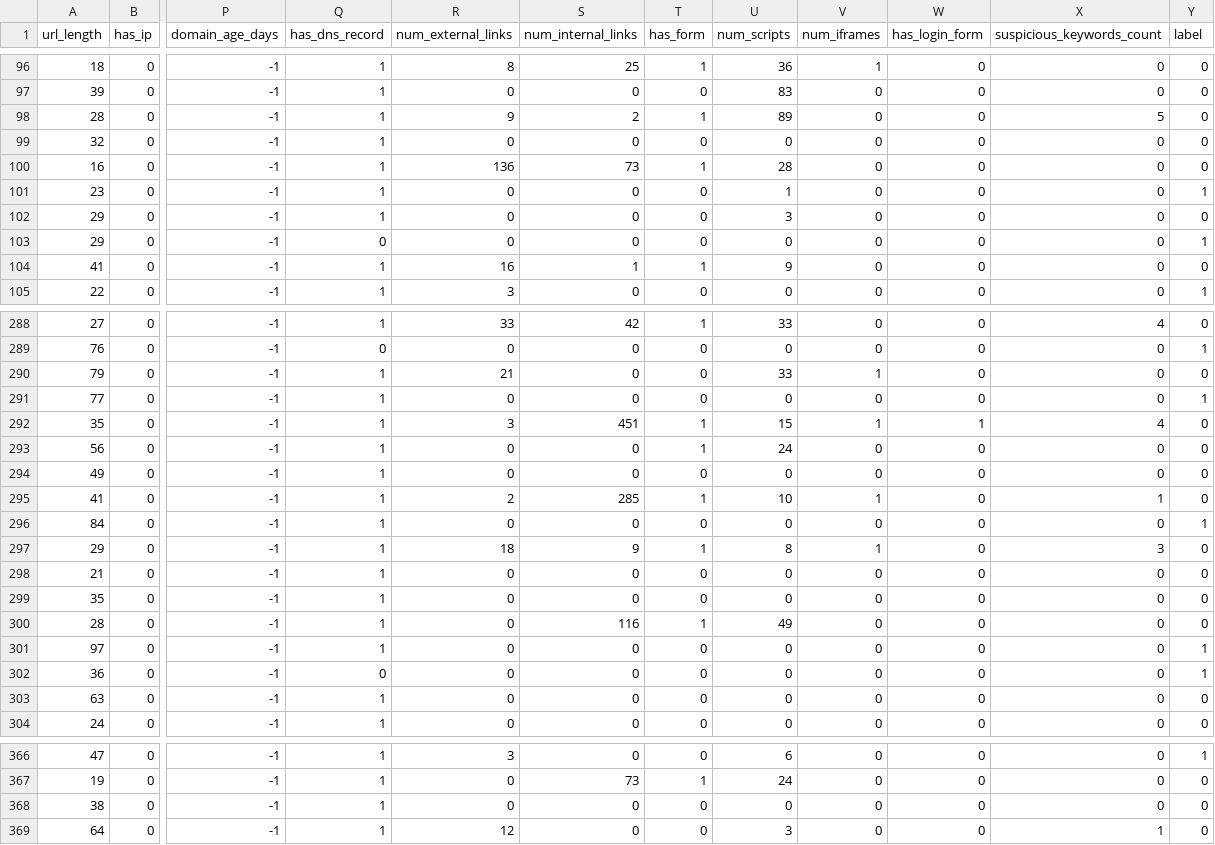
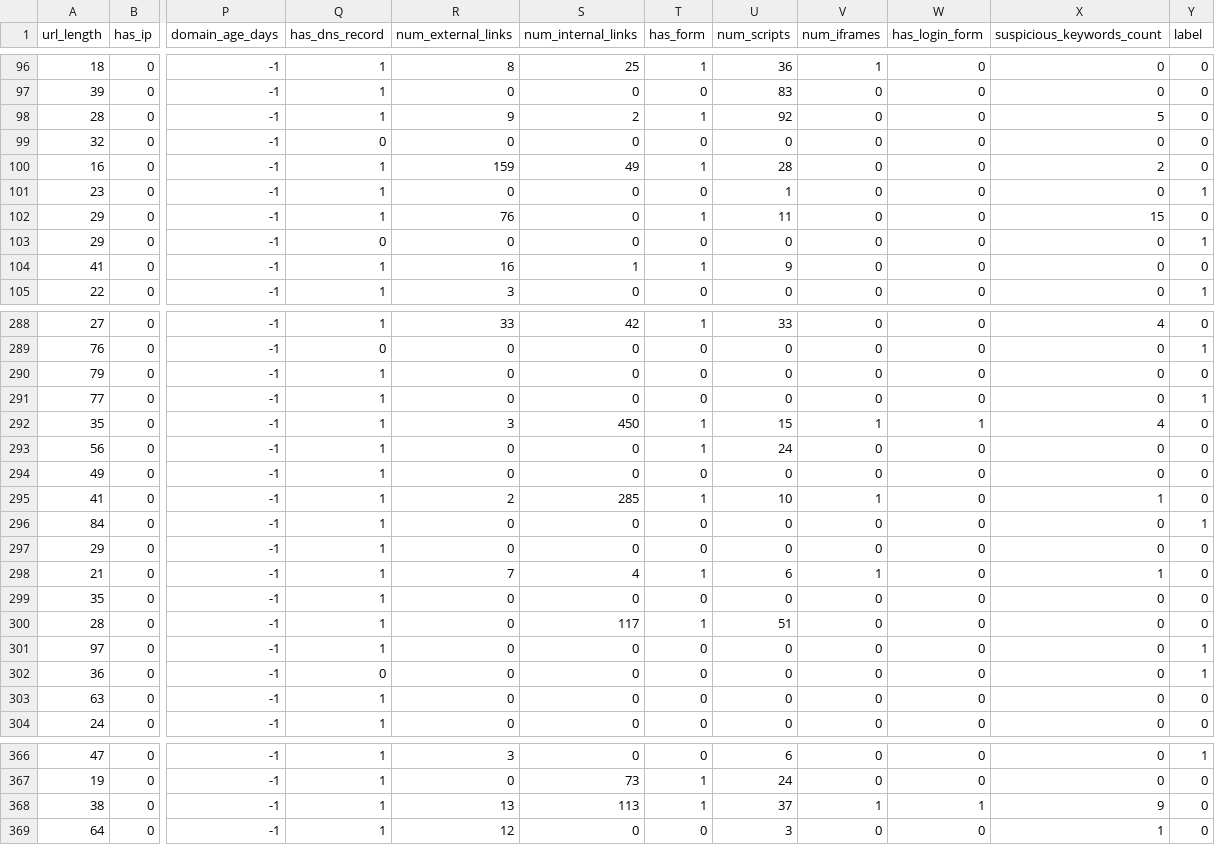
Before and after one commit to HyndaviYasarapu/24090531_PhishingDetectionHYBRID, a CSV file: data/processed_features_hyn.csv (was data/processed_features.csv), drawn as a sheet; only a part is shown, gaps mark what is left out; the diff covers the shown part only; the diff names each change by its address in the sheet, - before the commit and + after, or states it on an @@ line.

```diff
--- a/data/processed_features.csv
+++ b/data/processed_features_hyn.csv
-U98 (num_scripts): 89
+U98 (num_scripts): 92
-Q99 (has_dns_record): 1
+Q99 (has_dns_record): 0
-R100 (num_external_links): 136
+R100 (num_external_links): 159
-S100 (num_internal_links): 73
+S100 (num_internal_links): 49
-X100 (suspicious_keywords_count): 0
+X100 (suspicious_keywords_count): 2
-R102 (num_external_links): 0
+R102 (num_external_links): 76
-T102 (has_form): 0
+T102 (has_form): 1
-U102 (num_scripts): 3
+U102 (num_scripts): 11
-X102 (suspicious_keywords_count): 0
+X102 (suspicious_keywords_count): 15
-R290 (num_external_links): 21
+R290 (num_external_links): 0
-U290 (num_scripts): 33
+U290 (num_scripts): 0
-V290 (num_iframes): 1
+V290 (num_iframes): 0
-S292 (num_internal_links): 451
+S292 (num_internal_links): 450
-R297 (num_external_links): 18
+R297 (num_external_links): 0
-S297 (num_internal_links): 9
+S297 (num_internal_links): 0
-T297 (has_form): 1
+T297 (has_form): 0
-U297 (num_scripts): 8
+U297 (num_scripts): 0
-V297 (num_iframes): 1
+V297 (num_iframes): 0
-X297 (suspicious_keywords_count): 3
+X297 (suspicious_keywords_count): 0
-R298 (num_external_links): 0
+R298 (num_external_links): 7
-S298 (num_internal_links): 0
+S298 (num_internal_links): 4
-T298 (has_form): 0
+T298 (has_form): 1
-U298 (num_scripts): 0
+U298 (num_scripts): 6
-V298 (num_iframes): 0
+V298 (num_iframes): 1
-X298 (suspicious_keywords_count): 0
+X298 (suspicious_keywords_count): 1
-S300 (num_internal_links): 116
+S300 (num_internal_links): 117
-U300 (num_scripts): 49
+U300 (num_scripts): 51
-R368 (num_external_links): 0
+R368 (num_external_links): 13
-S368 (num_internal_links): 0
+S368 (num_internal_links): 113
-T368 (has_form): 0
+T368 (has_form): 1
-U368 (num_scripts): 0
+U368 (num_scripts): 37
-V368 (num_iframes): 0
+V368 (num_iframes): 1
-W368 (has_login_form): 0
+W368 (has_login_form): 1
-X368 (suspicious_keywords_count): 0
+X368 (suspicious_keywords_count): 9
```
Also changed, not shown: 84 edited cells elsewhere in this file, 15 other files.
